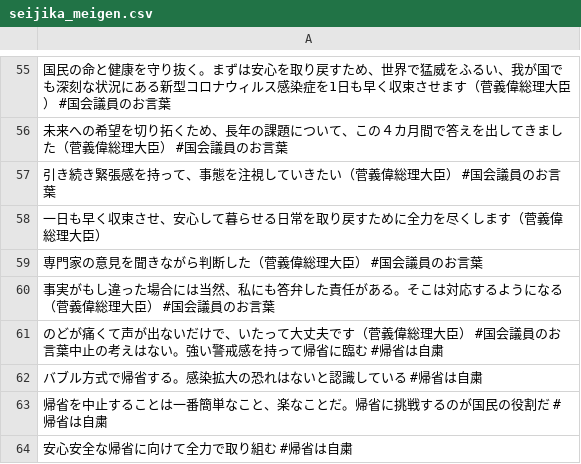
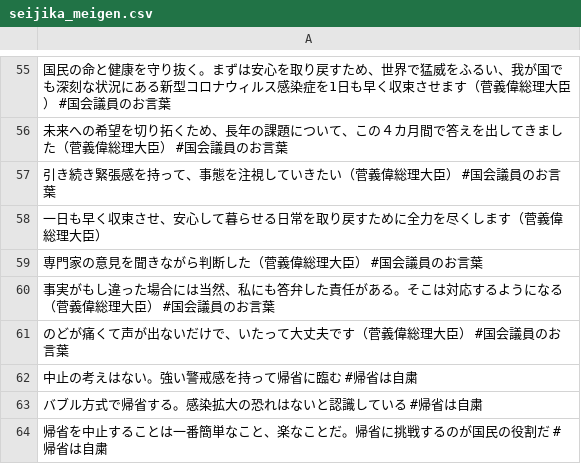
Before and after one commit to tonytani37/nogizaka46_live, a CSV file: seijika_meigen.csv, drawn as a sheet; only a part is shown, gaps mark what is left out; the shorter side is filled out with more unchanged rows.

Commit message:
2023/06/03 22:56

```diff
--- a/seijika_meigen.csv
+++ b/seijika_meigen.csv
@@ -60,3 +60,4 @@
 事実がもし違った場合には当然、私にも答弁した責任がある。そこは対応するようになる（菅義偉総理大臣） #国会議員のお言葉
-のどが痛くて声が出ないだけで、いたって大丈夫です（菅義偉総理大臣） #国会議員のお言葉中止の考えはない。強い警戒感を持って帰省に臨む #帰省は自粛
+のどが痛くて声が出ないだけで、いたって大丈夫です（菅義偉総理大臣） #国会議員のお言葉
+中止の考えはない。強い警戒感を持って帰省に臨む #帰省は自粛
 バブル方式で帰省する。感染拡大の恐れはないと認識している #帰省は自粛
```
